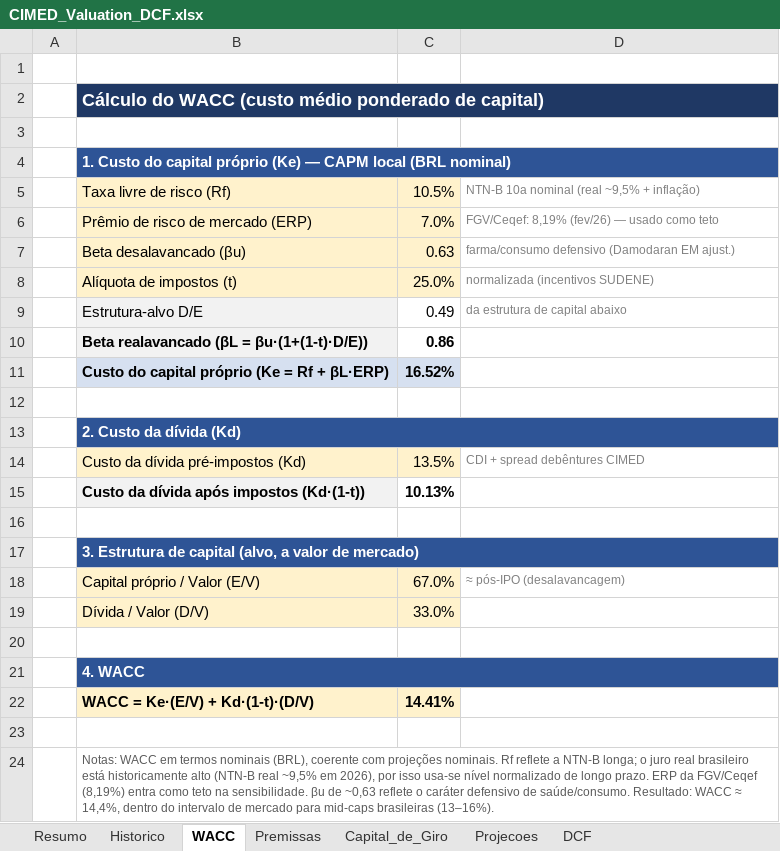
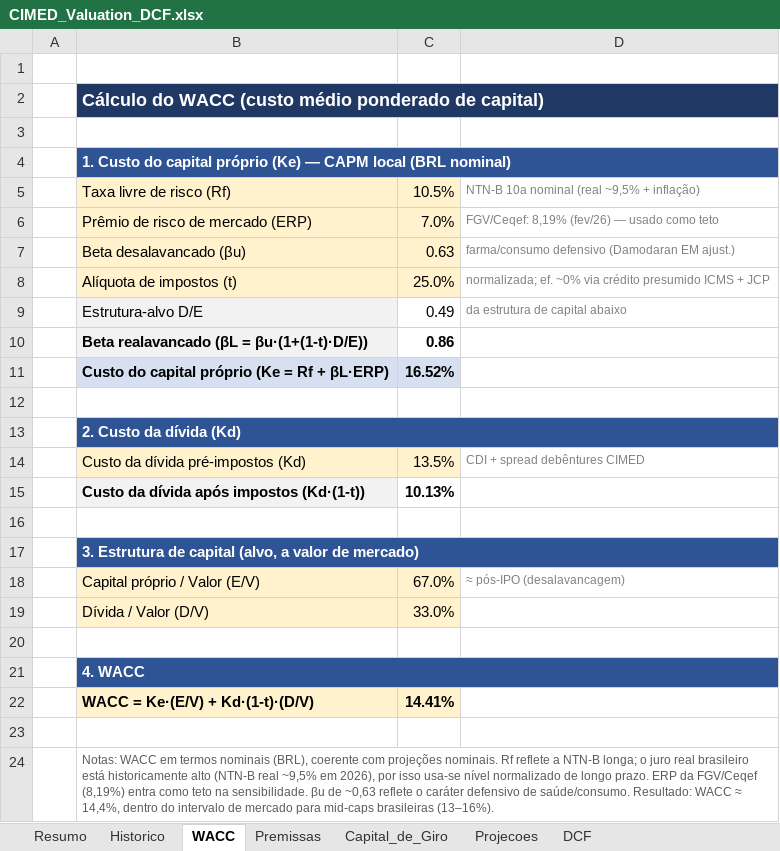
Before and after one commit to julia-continentino/bolao, an Excel workbook: CIMED_Valuation_DCF.xlsx, sheet WACC, drawn as a sheet; values as stored, in another font and other column widths than the file's, no borders; the diff names each change by its address in the sheet, - before the commit and + after, or states it on an @@ line.

```diff
--- a/CIMED_Valuation_DCF.xlsx (sheet WACC)
+++ b/CIMED_Valuation_DCF.xlsx (sheet WACC)
-D8: normalizada (incentivos SUDENE)
+D8: normalizada; ef. ~0% via crédito presumido ICMS + JCP
```
Also changed, not shown: sheet Premissas, sheet Historico.
